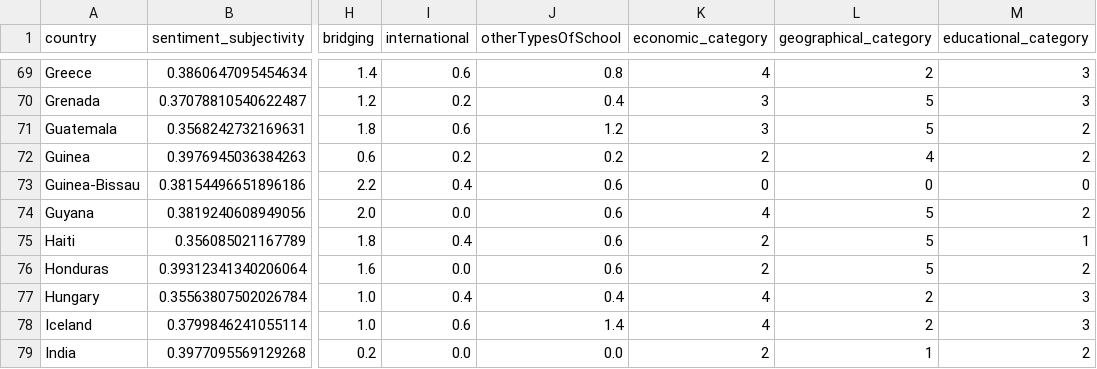
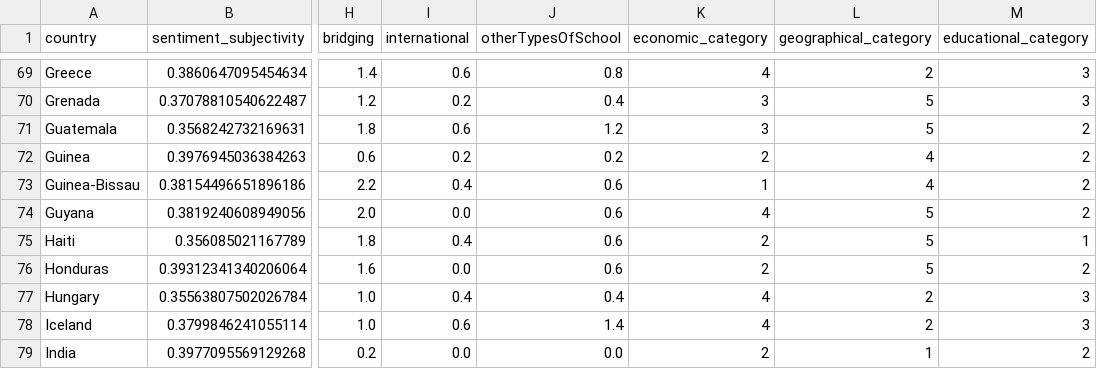
Before and after one commit to NK221088/ProjectInStatisticalEvaluationOfAI, a CSV file: categorized_data.csv, drawn as a sheet; only a part is shown, gaps mark what is left out; the diff names each change by its address in the sheet, - before the commit and + after, or states it on an @@ line.

```diff
--- a/categorized_data.csv
+++ b/categorized_data.csv
-K73 (economic_category): 0
+K73 (economic_category): 1
-L73 (geographical_category): 0
+L73 (geographical_category): 4
-M73 (educational_category): 0
+M73 (educational_category): 2
```
Also changed, not shown: results/economic_category_results.csv, results/educational_category_results.csv, 5 other files.
